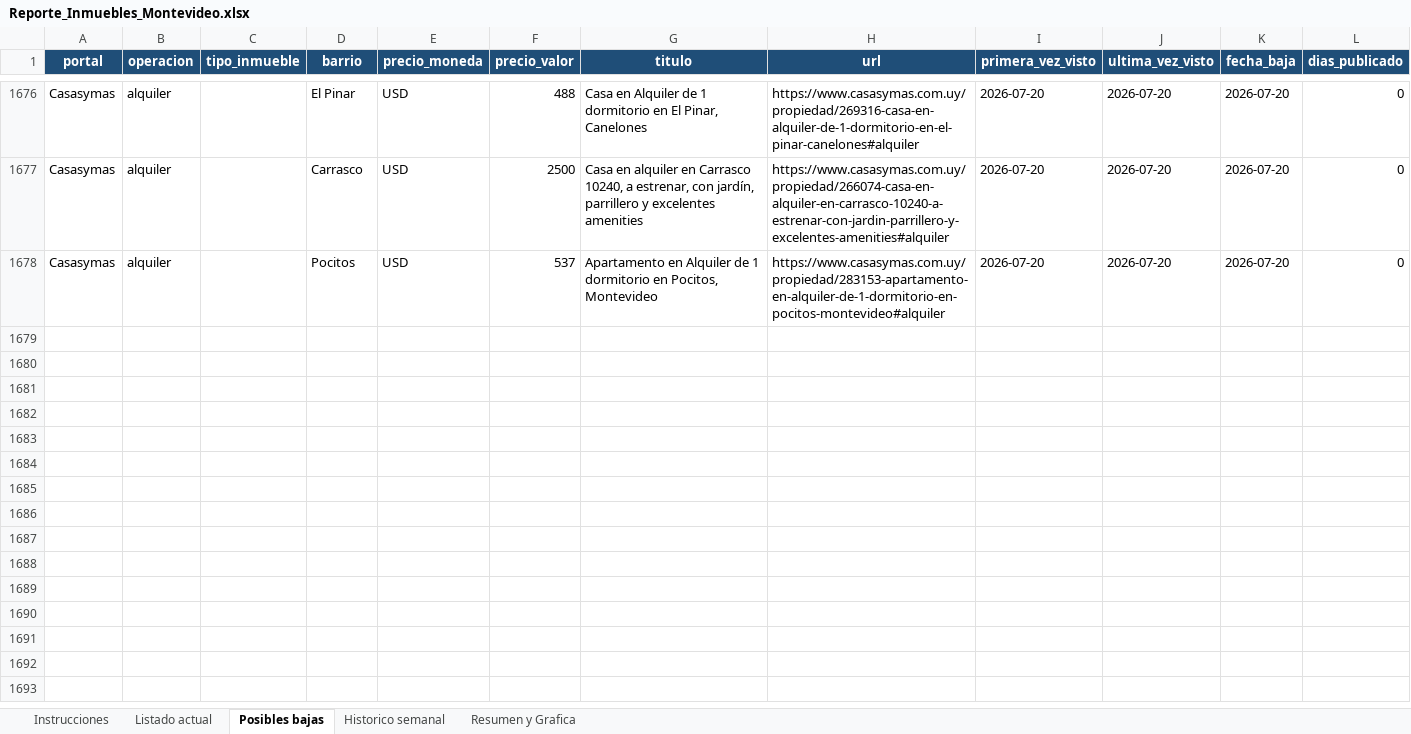
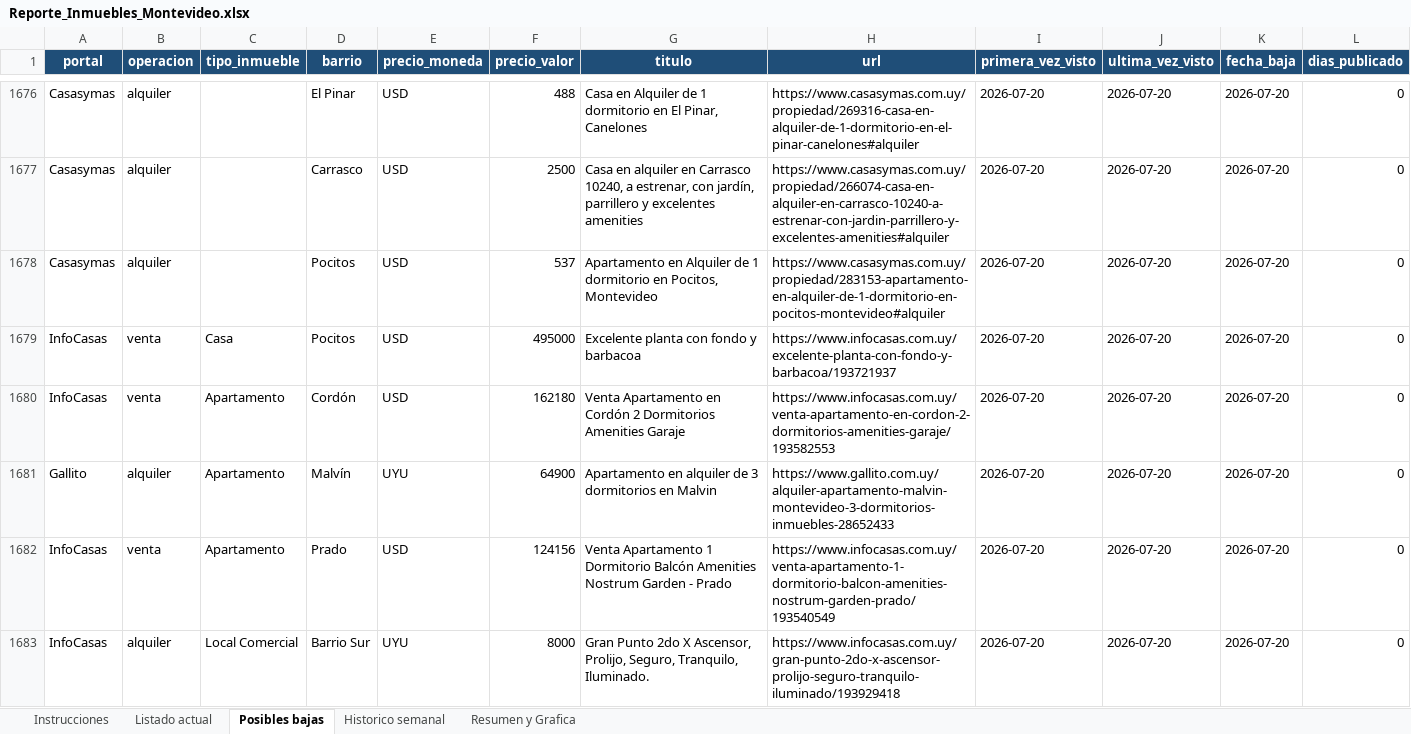
Before and after one commit to togetherviajesapp/Realstate, an Excel workbook: Reporte_Inmuebles_Montevideo.xlsx, sheet Posibles bajas, drawn as a sheet; only a part is shown, gaps mark what is left out; values as stored, in another font and other column widths than the file's, no borders; the diff covers the shown part only; the diff names each change by its address in the sheet, - before the commit and + after, or states it on an @@ line.

```diff
--- a/Reporte_Inmuebles_Montevideo.xlsx (sheet Posibles bajas)
+++ b/Reporte_Inmuebles_Montevideo.xlsx (sheet Posibles bajas)
+row 1679: InfoCasas | venta | Casa | Pocitos | USD | 495000 | Excelente planta con fondo y barbacoa | https://www.infocasas.com.uy/excelente-planta-con-fondo-y-barbacoa/193721937 | 2026-07-20 | 2026-07-20 | 2026-07-20 | 0
+row 1680: InfoCasas | venta | Apartamento | Cordón | USD | 162180 | Venta Apartamento en Cordón 2 Dormitorios Amenities Garaje | https://www.infocasas.com.uy/venta-apartamento-en-cordon-2-dormitorios-amenities-garaje/193582553 | 2026-07-20 | 2026-07-20 | 2026-07-20 | 0
+row 1681: Gallito | alquiler | Apartamento | Malvín | UYU | 64900 | Apartamento en alquiler de 3 dormitorios en Malvin | https://www.gallito.com.uy/alquiler-apartamento-malvin-montevideo-3-dormitorios-inmuebles-28652433 | 2026-07-20 | 2026-07-20 | 2026-07-20 | 0
+row 1682: InfoCasas | venta | Apartamento | Prado | USD | 124156 | Venta Apartamento 1 Dormitorio Balcón Amenities Nostrum Garden - Prado | https://www.infocasas.com.uy/venta-apartamento-1-dormitorio-balcon-amenities-nostrum-garden-prado/193540549 | 2026-07-20 | 2026-07-20 | 2026-07-20 | 0
+row 1683: InfoCasas | alquiler | Local Comercial | Barrio Sur | UYU | 8000 | Gran Punto 2do X Ascensor, Prolijo, Seguro, Tranquilo, Iluminado. | https://www.infocasas.com.uy/gran-punto-2do-x-ascensor-prolijo-seguro-tranquilo-iluminado/193929418 | 2026-07-20 | 2026-07-20 | 2026-07-20 | 0
```
Also changed, not shown: 25 added rows elsewhere in this sheet, sheet Listado actual, sheet Historico semanal, sheet Instrucciones, 4 other files.
